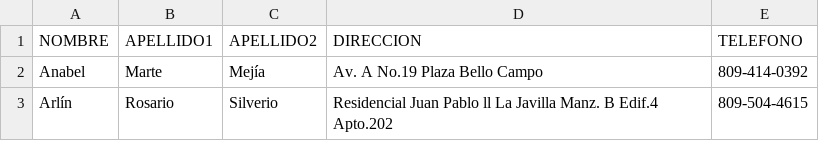
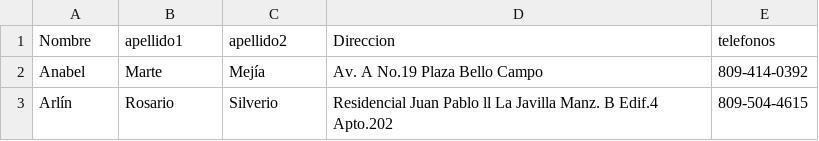
Before and after one commit to IPM22/administracion-iglesias, a CSV file: scripts/visitas.csv, drawn as a sheet; only a part is shown; removed rows and columns are numbered as before the commit, all else as after; the diff names each change by its address in the sheet, - before the commit and + after, or states it on an @@ line.

```diff
--- a/scripts/visitas.csv
+++ b/scripts/visitas.csv
-row 1: NOMBRE | APELLIDO1 | APELLIDO2 | DIRECCION | TELEFONO
+row 1: Nombre | apellido1 | apellido2 | Direccion | telefonos
```
Also changed, not shown: 36 other files.
